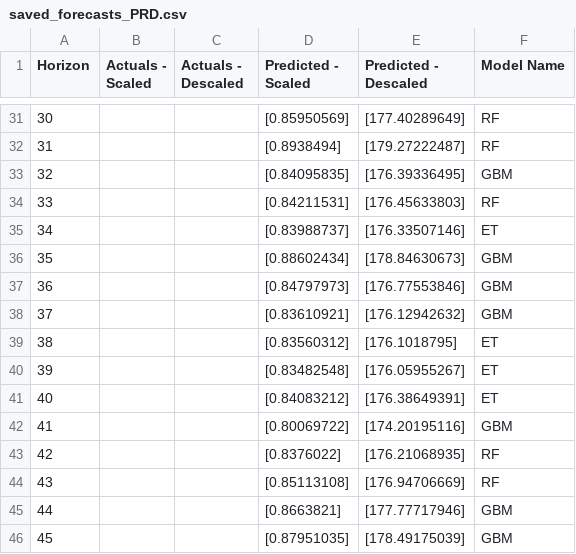
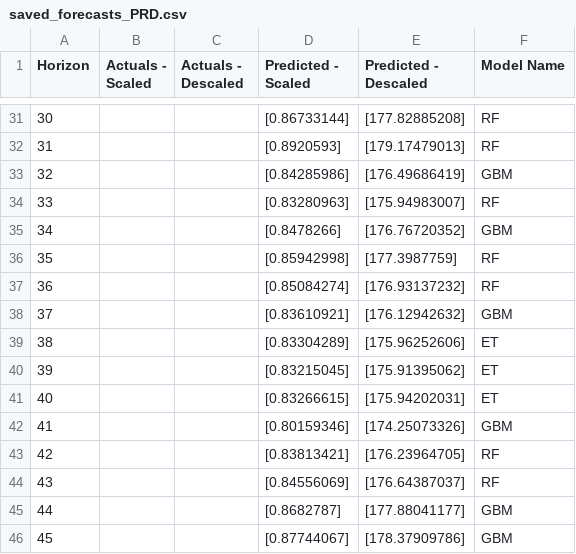
Before and after one commit to rianashwin/Forecasting-SPDR-Gold-Trust-ETF-Prices--PRD-, a CSV file: RESULTS/saved_forecasts_PRD.csv, drawn as a sheet; only a part is shown, gaps mark what is left out; the diff covers the shown part only.

```diff
--- a/RESULTS/saved_forecasts_PRD.csv
+++ b/RESULTS/saved_forecasts_PRD.csv
@@ -31,16 +31,16 @@ Horizon,Actuals - Scaled,Actuals - Descaled,Predicted - Scaled,Predicted - Desca
-30,,,[0.85950569],[177.40289649],RF
-31,,,[0.8938494],[179.27222487],RF
-32,,,[0.84095835],[176.39336495],GBM
-33,,,[0.84211531],[176.45633803],RF
-34,,,[0.83988737],[176.33507146],ET
-35,,,[0.88602434],[178.84630673],GBM
-36,,,[0.84797973],[176.77553846],GBM
+30,,,[0.86733144],[177.82885208],RF
+31,,,[0.8920593],[179.17479013],RF
+32,,,[0.84285986],[176.49686419],GBM
+33,,,[0.83280963],[175.94983007],RF
+34,,,[0.8478266],[176.76720352],GBM
+35,,,[0.85942998],[177.3987759],RF
+36,,,[0.85084274],[176.93137232],RF
 37,,,[0.83610921],[176.12942632],GBM
-38,,,[0.83560312],[176.1018795],ET
-39,,,[0.83482548],[176.05955267],ET
-40,,,[0.84083212],[176.38649391],ET
-41,,,[0.80069722],[174.20195116],GBM
-42,,,[0.8376022],[176.21068935],RF
-43,,,[0.85113108],[176.94706669],RF
-44,,,[0.8663821],[177.77717946],GBM
-45,,,[0.87951035],[178.49175039],GBM
+38,,,[0.83304289],[175.96252606],ET
+39,,,[0.83215045],[175.91395062],ET
+40,,,[0.83266615],[175.94202031],ET
+41,,,[0.80159346],[174.25073326],GBM
+42,,,[0.83813421],[176.23964705],RF
+43,,,[0.84556069],[176.64387037],RF
+44,,,[0.8682787],[177.88041177],GBM
+45,,,[0.87744067],[178.37909786],GBM
```
Also changed, not shown: 144 edited cells elsewhere in this file, 1 other file.
